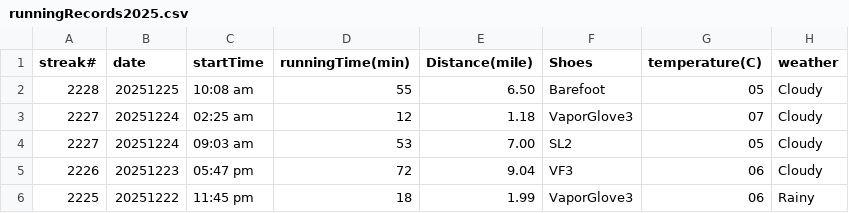
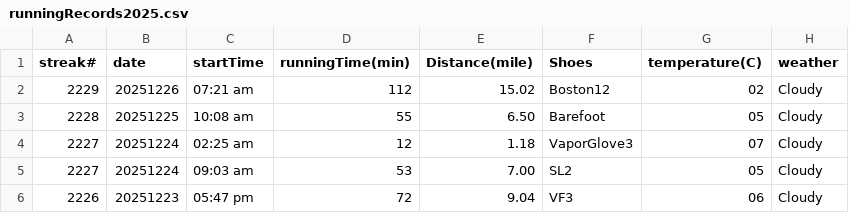
Before and after one commit to conge/RunningStreak, a CSV file: runningRecords2025.csv, drawn as a sheet; only a part is shown; the shorter side is filled out with more unchanged rows.

Commit message:
Streak #2229. Morning run 15 mi with 4x2 MP.

```diff
--- a/runningRecords2025.csv
+++ b/runningRecords2025.csv
@@ -1,2 +1,3 @@
 streak#,date,startTime,runningTime(min),Distance(mile),Shoes,temperature(C),weather
+2229,20251226,07:21 am,112,15.02,Boston12,02,Cloudy
 2228,20251225,10:08 am,55,6.50,Barefoot,05,Cloudy
```
Also changed, not shown: 3 other files.
